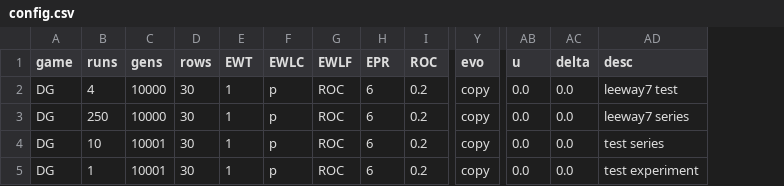
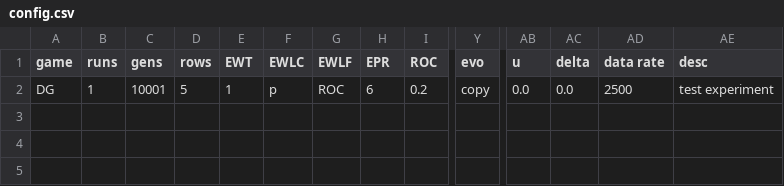
Before and after one commit to EvanORiordan/evoUG2, a CSV file: config.csv, drawn as a sheet; only a part is shown, gaps mark what is left out; removed rows and columns are numbered as before the commit, all else as after; rows hold the shown columns only; the diff names each change by its address in the sheet, - before the commit and + after, or states it on an @@ line.

```diff
--- a/config.csv
+++ b/config.csv
+column AD (data rate), row 2: 2500
-row 2: DG | 4 | 10000 | 30 | 1 | p | ROC | 6 | 0.2 | copy | 0.0 | 0.0 | leeway7 test
-row 3: DG | 250 | 10000 | 30 | 1 | p | ROC | 6 | 0.2 | copy | 0.0 | 0.0 | leeway7 series
-row 4: DG | 10 | 10001 | 30 | 1 | p | ROC | 6 | 0.2 | copy | 0.0 | 0.0 | test series
-D2 (rows): 30
+D2 (rows): 5
```
Also changed, not shown: 2 other files.
